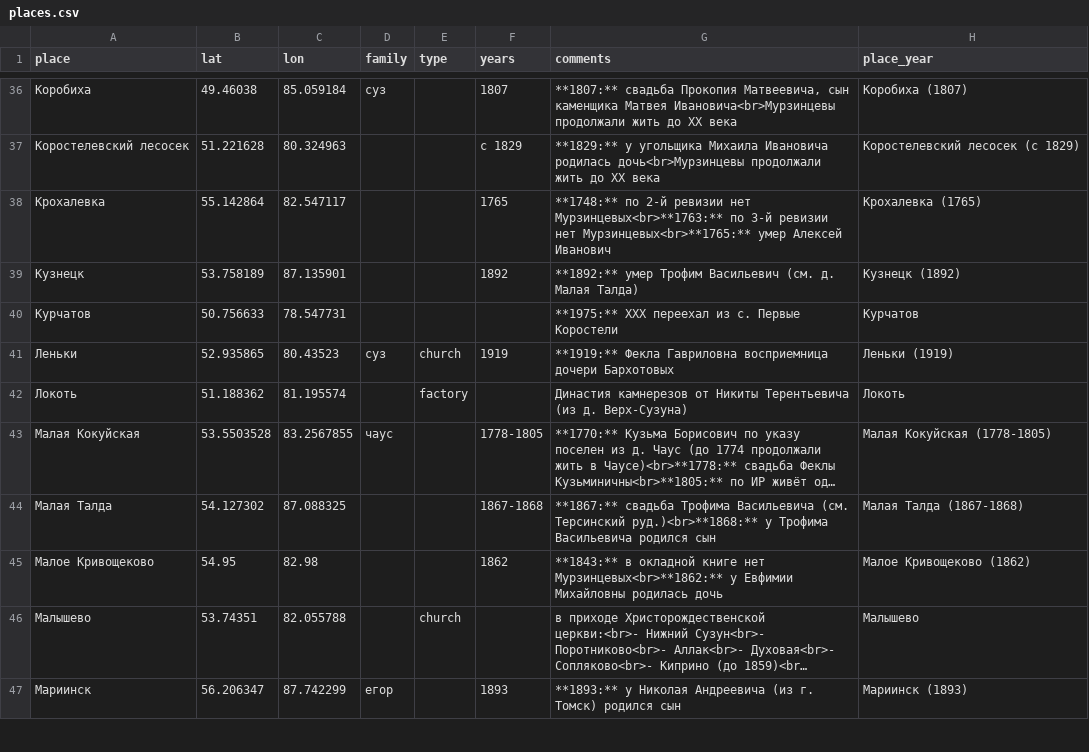
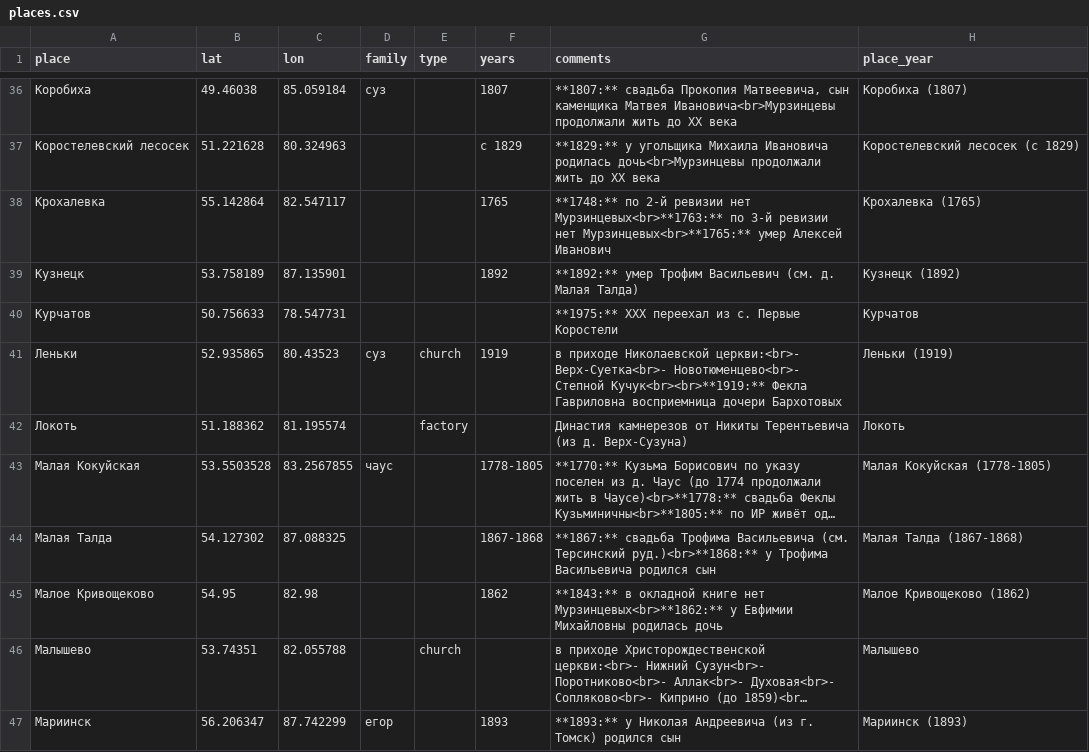
Before and after one commit to nikita-moor/genealogy, a CSV file: umap/places.csv, drawn as a sheet; only a part is shown, gaps mark what is left out; long unchanged cells end in ….

Commit message:
update places 2026-06-04

```diff
--- a/umap/places.csv
+++ b/umap/places.csv
@@ -40,3 +40,3 @@
 "Курчатов","50.756633","78.547731","","","","**1975:** XXX переехал из с. Первые Коростели","Курчатов"
-"Леньки","52.935865","80.43523","суз","church","1919","**1919:** Фекла Гавриловна восприемница дочери Бархотовых","Леньки (1919)"
+"Леньки","52.935865","80.43523","суз","church","1919","в приходе Николаевской церкви:<br>- Верх-Суетка<br>- Новотюменцево<br>- Степной Кучук<br><br>**1919:** Фекла Гавриловна восприемница дочери Бархотовых","Леньки (1919)"
 "Локоть","51.188362","81.195574","","factory","","Династия камнерезов от Никиты Терентьевича (из д. Верх-Сузуна)","Локоть"
```
